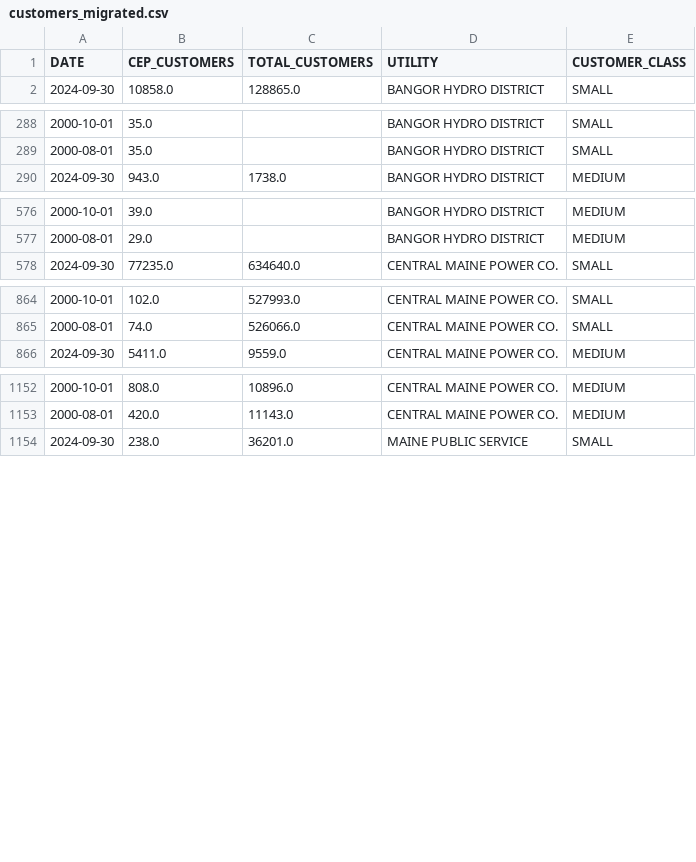
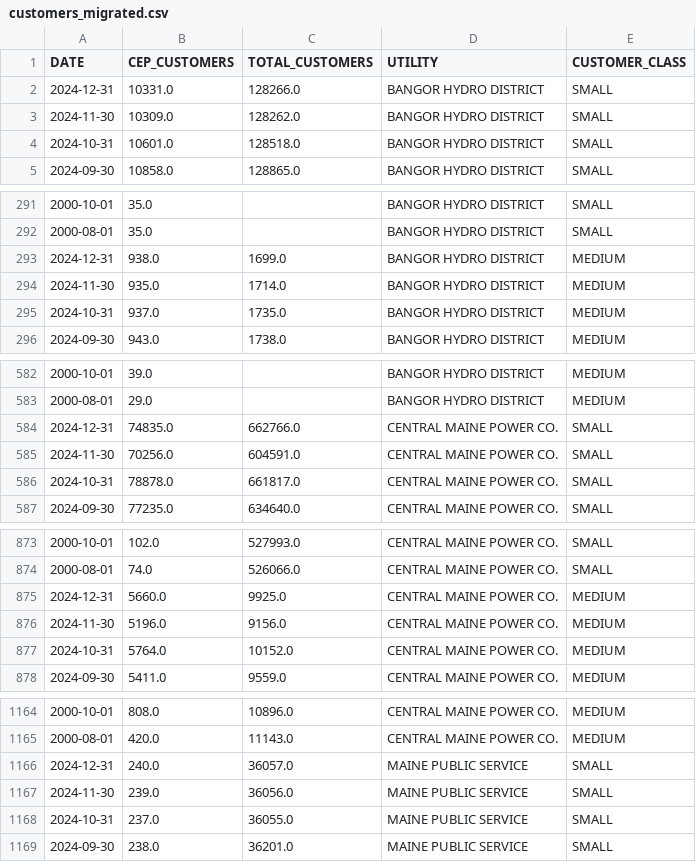
Before and after one commit to darrenfishell/retail-electricity, a CSV file: prepared_data/customers_migrated.csv, drawn as a sheet; only a part is shown, gaps mark what is left out; the diff covers the shown part only.

```diff
--- a/prepared_data/customers_migrated.csv
+++ b/prepared_data/customers_migrated.csv
@@ -1,2 +1,5 @@
 DATE,CEP_CUSTOMERS,TOTAL_CUSTOMERS,UTILITY,CUSTOMER_CLASS
+2024-12-31,10331.0,128266.0,BANGOR HYDRO DISTRICT,SMALL
+2024-11-30,10309.0,128262.0,BANGOR HYDRO DISTRICT,SMALL
+2024-10-31,10601.0,128518.0,BANGOR HYDRO DISTRICT,SMALL
 2024-09-30,10858.0,128865.0,BANGOR HYDRO DISTRICT,SMALL
@@ -289,2 +292,5 @@ DATE,CEP_CUSTOMERS,TOTAL_CUSTOMERS,UTILITY,CUSTOMER_CLASS
 2000-08-01,35.0,,BANGOR HYDRO DISTRICT,SMALL
+2024-12-31,938.0,1699.0,BANGOR HYDRO DISTRICT,MEDIUM
+2024-11-30,935.0,1714.0,BANGOR HYDRO DISTRICT,MEDIUM
+2024-10-31,937.0,1735.0,BANGOR HYDRO DISTRICT,MEDIUM
 2024-09-30,943.0,1738.0,BANGOR HYDRO DISTRICT,MEDIUM
@@ -577,2 +583,5 @@ DATE,CEP_CUSTOMERS,TOTAL_CUSTOMERS,UTILITY,CUSTOMER_CLASS
 2000-08-01,29.0,,BANGOR HYDRO DISTRICT,MEDIUM
+2024-12-31,74835.0,662766.0,CENTRAL MAINE POWER CO.,SMALL
+2024-11-30,70256.0,604591.0,CENTRAL MAINE POWER CO.,SMALL
+2024-10-31,78878.0,661817.0,CENTRAL MAINE POWER CO.,SMALL
 2024-09-30,77235.0,634640.0,CENTRAL MAINE POWER CO.,SMALL
@@ -865,2 +874,5 @@ DATE,CEP_CUSTOMERS,TOTAL_CUSTOMERS,UTILITY,CUSTOMER_CLASS
 2000-08-01,74.0,526066.0,CENTRAL MAINE POWER CO.,SMALL
+2024-12-31,5660.0,9925.0,CENTRAL MAINE POWER CO.,MEDIUM
+2024-11-30,5196.0,9156.0,CENTRAL MAINE POWER CO.,MEDIUM
+2024-10-31,5764.0,10152.0,CENTRAL MAINE POWER CO.,MEDIUM
 2024-09-30,5411.0,9559.0,CENTRAL MAINE POWER CO.,MEDIUM
@@ -1153,2 +1165,5 @@ DATE,CEP_CUSTOMERS,TOTAL_CUSTOMERS,UTILITY,CUSTOMER_CLASS
 2000-08-01,420.0,11143.0,CENTRAL MAINE POWER CO.,MEDIUM
+2024-12-31,240.0,36057.0,MAINE PUBLIC SERVICE,SMALL
+2024-11-30,239.0,36056.0,MAINE PUBLIC SERVICE,SMALL
+2024-10-31,237.0,36055.0,MAINE PUBLIC SERVICE,SMALL
 2024-09-30,238.0,36201.0,MAINE PUBLIC SERVICE,SMALL
```
Also changed, not shown: 3 added rows elsewhere in this file, prepared_data/load_migrated.csv, 1 other file.
